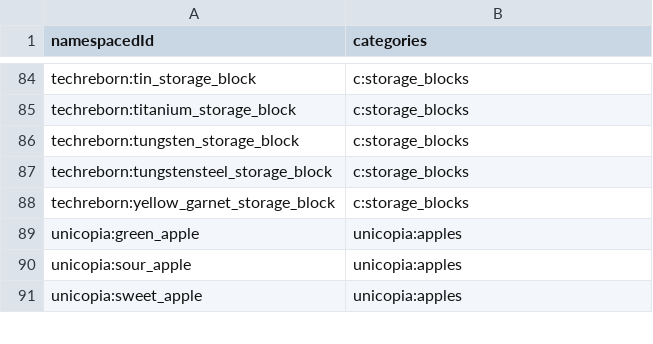
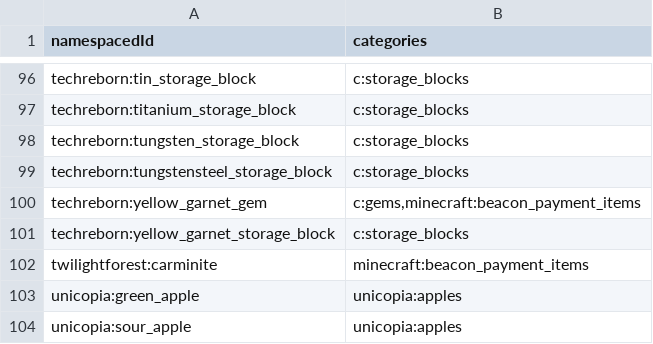
Before and after one commit to PoneyClairDeLune/mod-compat-datapack, a TSV file: conf/item_tags/mod-commons.tsv, drawn as a sheet; only a part is shown, gaps mark what is left out; the shorter side is filled out with more unchanged rows; the diff covers the shown part only.

Commit message:
Beacon-related compat.

```diff
--- a/conf/item_tags/mod-commons.tsv
+++ b/conf/item_tags/mod-commons.tsv
@@ -87,3 +99,5 @@ techreborn:tungsten_storage_block	c:storage_blocks
 techreborn:tungstensteel_storage_block	c:storage_blocks
+techreborn:yellow_garnet_gem	c:gems,minecraft:beacon_payment_items
 techreborn:yellow_garnet_storage_block	c:storage_blocks
+twilightforest:carminite	minecraft:beacon_payment_items
 unicopia:green_apple	unicopia:apples
```
Also changed, not shown: 12 added rows elsewhere in this file, 8 other files.
